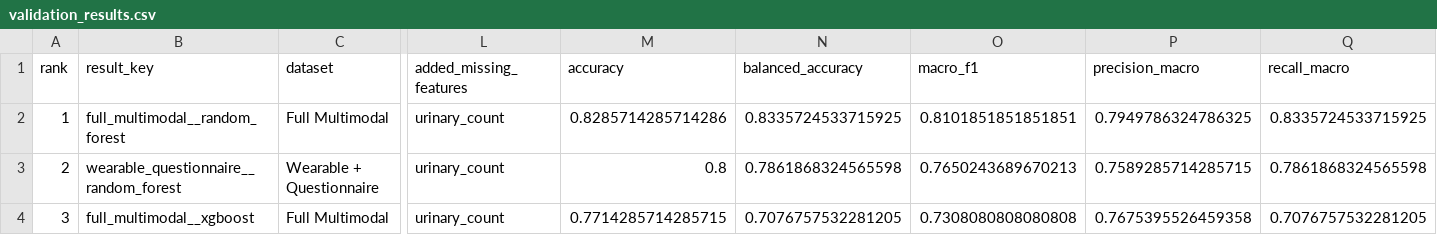
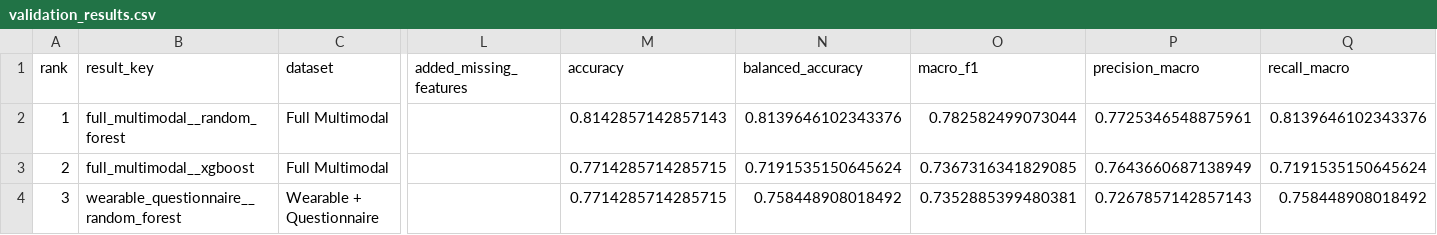
Before and after one commit to obramwell/AI-Assisted-Screening-of-Parkinson-s-Disease, a CSV file: outputs/metrics/validation_results.csv, drawn as a sheet; only a part is shown, gaps mark what is left out; the diff covers the shown part only; the diff names each change by its address in the sheet, - before the commit and + after, or states it on an @@ line.

```diff
--- a/outputs/metrics/validation_results.csv
+++ b/outputs/metrics/validation_results.csv
-L2:L4 (added_missing_features): urinary_count
+L2:L4 (added_missing_features): (empty)
-M2 (accuracy): 0.8285714285714286
+M2 (accuracy): 0.8142857142857143
-N2 (balanced_accuracy): 0.8335724533715925
+N2 (balanced_accuracy): 0.8139646102343376
-O2 (macro_f1): 0.8101851851851851
+O2 (macro_f1): 0.782582499073044
-P2 (precision_macro): 0.7949786324786325
+P2 (precision_macro): 0.7725346548875961
-Q2 (recall_macro): 0.8335724533715925
+Q2 (recall_macro): 0.8139646102343376
-B3 (result_key): wearable_questionnaire__random_forest
+B3 (result_key): full_multimodal__xgboost
-C3 (dataset): Wearable + Questionnaire
+C3 (dataset): Full Multimodal
-M3 (accuracy): 0.8
+M3 (accuracy): 0.7714285714285715
-N3 (balanced_accuracy): 0.7861868324565598
+N3 (balanced_accuracy): 0.7191535150645624
-O3 (macro_f1): 0.7650243689670213
+O3 (macro_f1): 0.7367316341829085
-P3 (precision_macro): 0.7589285714285715
+P3 (precision_macro): 0.7643660687138949
-Q3 (recall_macro): 0.7861868324565598
+Q3 (recall_macro): 0.7191535150645624
-B4 (result_key): full_multimodal__xgboost
+B4 (result_key): wearable_questionnaire__random_forest
-C4 (dataset): Full Multimodal
+C4 (dataset): Wearable + Questionnaire
-N4 (balanced_accuracy): 0.7076757532281205
+N4 (balanced_accuracy): 0.758448908018492
-O4 (macro_f1): 0.7308080808080808
+O4 (macro_f1): 0.7352885399480381
-P4 (precision_macro): 0.7675395526459358
+P4 (precision_macro): 0.7267857142857143
-Q4 (recall_macro): 0.7076757532281205
+Q4 (recall_macro): 0.758448908018492
```
Also changed, not shown: 58 edited cells elsewhere in this file, outputs/metrics/validation_probabilities.csv, outputs/tables/validation_best_models.csv, 15 other files.
